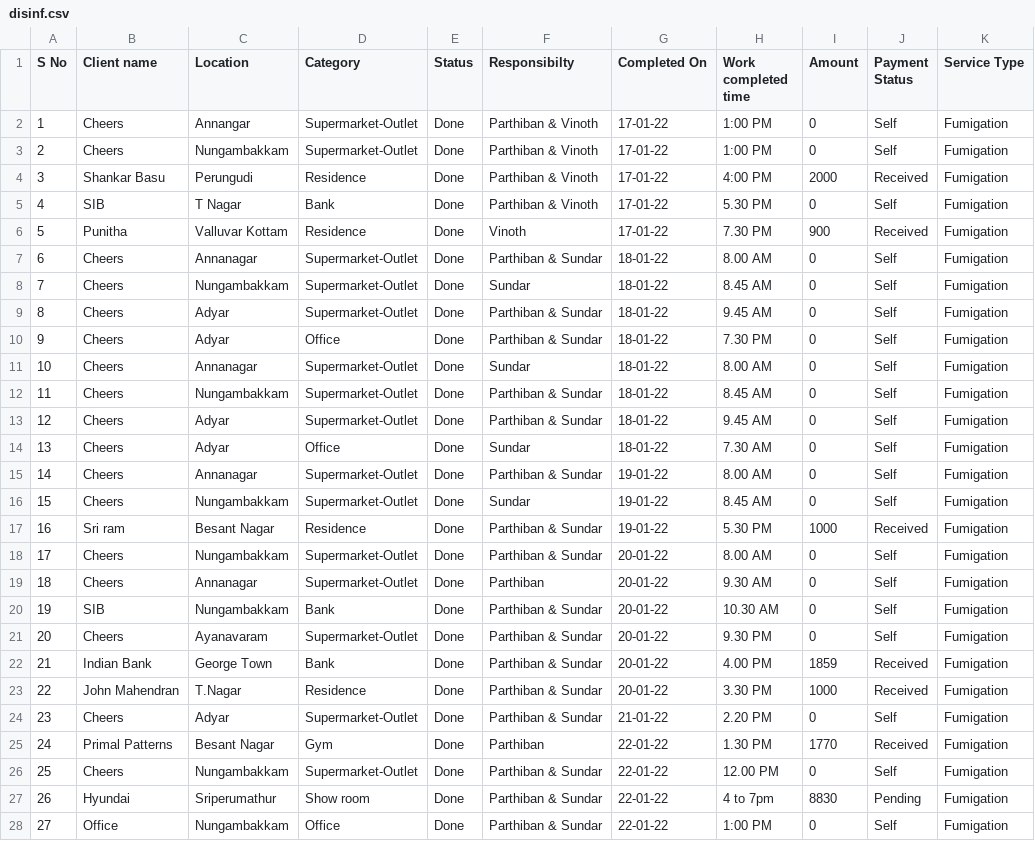
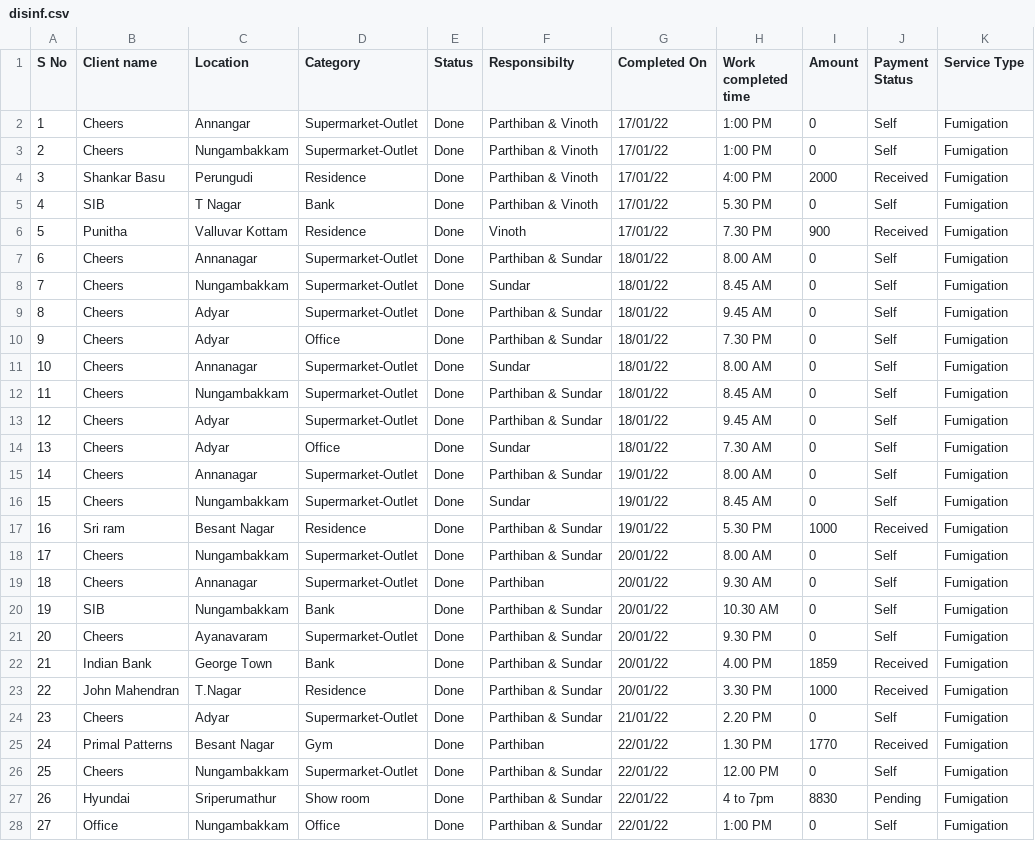
Before and after one commit to SimbhuTwice/sicare, a CSV file: disinf.csv, drawn as a sheet; only a part is shown; the diff covers the shown part only.

Commit message:
Add files via upload

```diff
--- a/disinf.csv
+++ b/disinf.csv
@@ -1,28 +1,28 @@
 S No,Client name ,Location ,Category ,Status ,Responsibilty,Completed On,Work completed time , Amount ,Payment Status,Service Type
-1,Cheers ,Annangar,Supermarket-Outlet,Done ,Parthiban & Vinoth,17-01-22,1:00 PM,0,Self,Fumigation
-2,Cheers ,Nungambakkam ,Supermarket-Outlet,Done ,Parthiban & Vinoth,17-01-22,1:00 PM,0,Self,Fumigation
-3,Shankar Basu ,Perungudi ,Residence ,Done ,Parthiban & Vinoth,17-01-22,4:00 PM,2000,Received ,Fumigation
-4,SIB ,T Nagar,Bank ,Done ,Parthiban & Vinoth,17-01-22,5.30 PM ,0,Self,Fumigation
-5,Punitha,Valluvar Kottam ,Residence ,Done ,Vinoth,17-01-22,7.30 PM,900,Received ,Fumigation
-6,Cheers ,Annanagar,Supermarket-Outlet,Done ,Parthiban & Sundar ,18-01-22,8.00 AM,0,Self,Fumigation
-7,Cheers ,Nungambakkam ,Supermarket-Outlet,Done , Sundar ,18-01-22,8.45 AM ,0,Self,Fumigation
-8,Cheers ,Adyar,Supermarket-Outlet,Done ,Parthiban & Sundar ,18-01-22,9.45 AM ,0,Self,Fumigation
-9,Cheers ,Adyar,Office ,Done ,Parthiban & Sundar ,18-01-22,7.30 PM ,0,Self,Fumigation
-10,Cheers ,Annanagar,Supermarket-Outlet,Done ,Sundar ,18-01-22,8.00 AM ,0,Self,Fumigation
-11,Cheers ,Nungambakkam ,Supermarket-Outlet,Done ,Parthiban & Sundar ,18-01-22,8.45 AM ,0,Self,Fumigation
-12,Cheers ,Adyar,Supermarket-Outlet,Done ,Parthiban & Sundar ,18-01-22,9.45 AM ,0,Self,Fumigation
-13,Cheers ,Adyar,Office ,Done ,Sundar ,18-01-22,7.30 AM ,0,Self,Fumigation
-14,Cheers ,Annanagar,Supermarket-Outlet,Done ,Parthiban & Sundar ,19-01-22,8.00 AM ,0,Self,Fumigation
-15,Cheers ,Nungambakkam ,Supermarket-Outlet,Done , Sundar ,19-01-22,8.45 AM ,0,Self,Fumigation
-16,Sri ram,Besant Nagar,Residence,Done ,Parthiban & Sundar ,19-01-22,5.30 PM ,1000,Received ,Fumigation
-17,Cheers ,Nungambakkam ,Supermarket-Outlet,Done ,Parthiban & Sundar ,20-01-22,8.00 AM ,0,Self,Fumigation
-18,Cheers ,Annanagar ,Supermarket-Outlet,Done ,Parthiban,20-01-22,9.30 AM ,0,Self,Fumigation
-19,SIB ,Nungambakkam ,Bank ,Done ,Parthiban & Sundar ,20-01-22,10.30 AM ,0,Self,Fumigation
-20,Cheers ,Ayanavaram,Supermarket-Outlet,Done ,Parthiban & Sundar ,20-01-22,9.30 PM ,0,Self,Fumigation
-21,Indian Bank,George Town,Bank ,Done ,Parthiban & Sundar ,20-01-22,4.00 PM ,1859,Received ,Fumigation
-22,John Mahendran,T.Nagar,Residence ,Done ,Parthiban & Sundar ,20-01-22,3.30 PM ,1000,Received ,Fumigation
-23,Cheers ,Adyar,Supermarket-Outlet,Done ,Parthiban & Sundar ,21-01-22,2.20 PM ,0,Self,Fumigation
-24,Primal Patterns,Besant Nagar,Gym,Done,Parthiban,22-01-22,1.30 PM ,1770,Received ,Fumigation
-25,Cheers,Nungambakkam,Supermarket-Outlet,Done,Parthiban & Sundar ,22-01-22,12.00 PM,0,Self,Fumigation
-26,Hyundai ,Sriperumathur ,Show room,Done,Parthiban & Sundar ,22-01-22,4 to 7pm,8830,Pending,Fumigation
-27,Office,Nungambakkam,Office,Done,Parthiban & Sundar ,22-01-22,1:00 PM,0,Self,Fumigation
+1,Cheers ,Annangar,Supermarket-Outlet,Done ,Parthiban & Vinoth,17/01/22,1:00 PM,0,Self,Fumigation
+2,Cheers ,Nungambakkam ,Supermarket-Outlet,Done ,Parthiban & Vinoth,17/01/22,1:00 PM,0,Self,Fumigation
+3,Shankar Basu ,Perungudi ,Residence ,Done ,Parthiban & Vinoth,17/01/22,4:00 PM,2000,Received ,Fumigation
+4,SIB ,T Nagar,Bank ,Done ,Parthiban & Vinoth,17/01/22,5.30 PM ,0,Self,Fumigation
+5,Punitha,Valluvar Kottam ,Residence ,Done ,Vinoth,17/01/22,7.30 PM,900,Received ,Fumigation
+6,Cheers ,Annanagar,Supermarket-Outlet,Done ,Parthiban & Sundar ,18/01/22,8.00 AM,0,Self,Fumigation
+7,Cheers ,Nungambakkam ,Supermarket-Outlet,Done , Sundar ,18/01/22,8.45 AM ,0,Self,Fumigation
+8,Cheers ,Adyar,Supermarket-Outlet,Done ,Parthiban & Sundar ,18/01/22,9.45 AM ,0,Self,Fumigation
+9,Cheers ,Adyar,Office ,Done ,Parthiban & Sundar ,18/01/22,7.30 PM ,0,Self,Fumigation
+10,Cheers ,Annanagar,Supermarket-Outlet,Done ,Sundar ,18/01/22,8.00 AM ,0,Self,Fumigation
+11,Cheers ,Nungambakkam ,Supermarket-Outlet,Done ,Parthiban & Sundar ,18/01/22,8.45 AM ,0,Self,Fumigation
+12,Cheers ,Adyar,Supermarket-Outlet,Done ,Parthiban & Sundar ,18/01/22,9.45 AM ,0,Self,Fumigation
+13,Cheers ,Adyar,Office ,Done ,Sundar ,18/01/22,7.30 AM ,0,Self,Fumigation
+14,Cheers ,Annanagar,Supermarket-Outlet,Done ,Parthiban & Sundar ,19/01/22,8.00 AM ,0,Self,Fumigation
+15,Cheers ,Nungambakkam ,Supermarket-Outlet,Done , Sundar ,19/01/22,8.45 AM ,0,Self,Fumigation
+16,Sri ram,Besant Nagar,Residence,Done ,Parthiban & Sundar ,19/01/22,5.30 PM ,1000,Received ,Fumigation
+17,Cheers ,Nungambakkam ,Supermarket-Outlet,Done ,Parthiban & Sundar ,20/01/22,8.00 AM ,0,Self,Fumigation
+18,Cheers ,Annanagar ,Supermarket-Outlet,Done ,Parthiban,20/01/22,9.30 AM ,0,Self,Fumigation
+19,SIB ,Nungambakkam ,Bank ,Done ,Parthiban & Sundar ,20/01/22,10.30 AM ,0,Self,Fumigation
+20,Cheers ,Ayanavaram,Supermarket-Outlet,Done ,Parthiban & Sundar ,20/01/22,9.30 PM ,0,Self,Fumigation
+21,Indian Bank,George Town,Bank ,Done ,Parthiban & Sundar ,20/01/22,4.00 PM ,1859,Received ,Fumigation
+22,John Mahendran,T.Nagar,Residence ,Done ,Parthiban & Sundar ,20/01/22,3.30 PM ,1000,Received ,Fumigation
+23,Cheers ,Adyar,Supermarket-Outlet,Done ,Parthiban & Sundar ,21/01/22,2.20 PM ,0,Self,Fumigation
+24,Primal Patterns,Besant Nagar,Gym,Done,Parthiban,22/01/22,1.30 PM ,1770,Received ,Fumigation
+25,Cheers,Nungambakkam,Supermarket-Outlet,Done,Parthiban & Sundar ,22/01/22,12.00 PM,0,Self,Fumigation
+26,Hyundai ,Sriperumathur ,Show room,Done,Parthiban & Sundar ,22/01/22,4 to 7pm,8830,Pending,Fumigation
+27,Office,Nungambakkam,Office,Done,Parthiban & Sundar ,22/01/22,1:00 PM,0,Self,Fumigation
```
Also changed, not shown: 40 edited cells elsewhere in this file.
